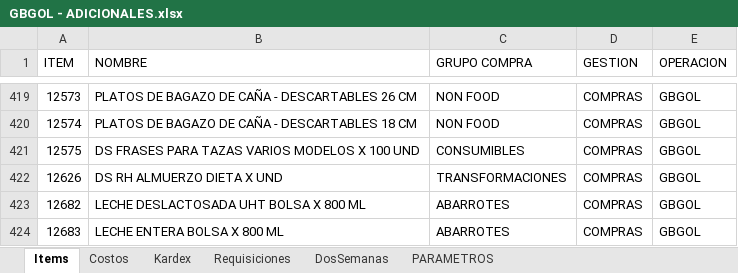
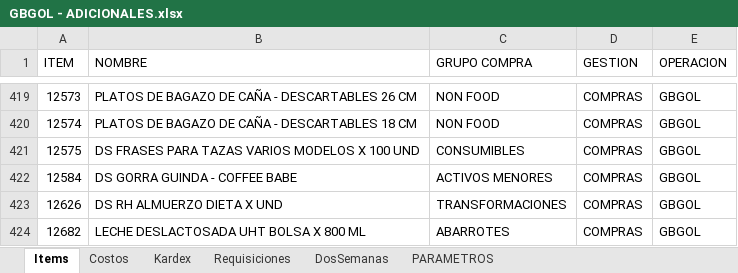
Before and after one commit to AlvaroCornejo/EBC_PEDIDOS_ADICIONALES, an Excel workbook: data/GBGOL - ADICIONALES.xlsx, sheet Items, drawn as a sheet; only a part is shown, gaps mark what is left out; the shorter side is filled out with more unchanged rows; values as stored, in another font and other column widths than the file's, no borders; table styles not drawn; the diff names each change by its address in the sheet, - before the commit and + after, or states it on an @@ line.

```diff
--- a/data/GBGOL - ADICIONALES.xlsx (sheet Items)
+++ b/data/GBGOL - ADICIONALES.xlsx (sheet Items)
+row 422: 12584 | DS GORRA GUINDA - COFFEE BABE | ACTIVOS MENORES | COMPRAS | GBGOL
```
Also changed, not shown: sheet Kardex, sheet DosSemanas, sheet Requisiciones, sheet PARAMETROS, data/GBADC - ADICIONALES.xlsx, data/GBCFR - ADICIONALES.xlsx, 8 other files.
